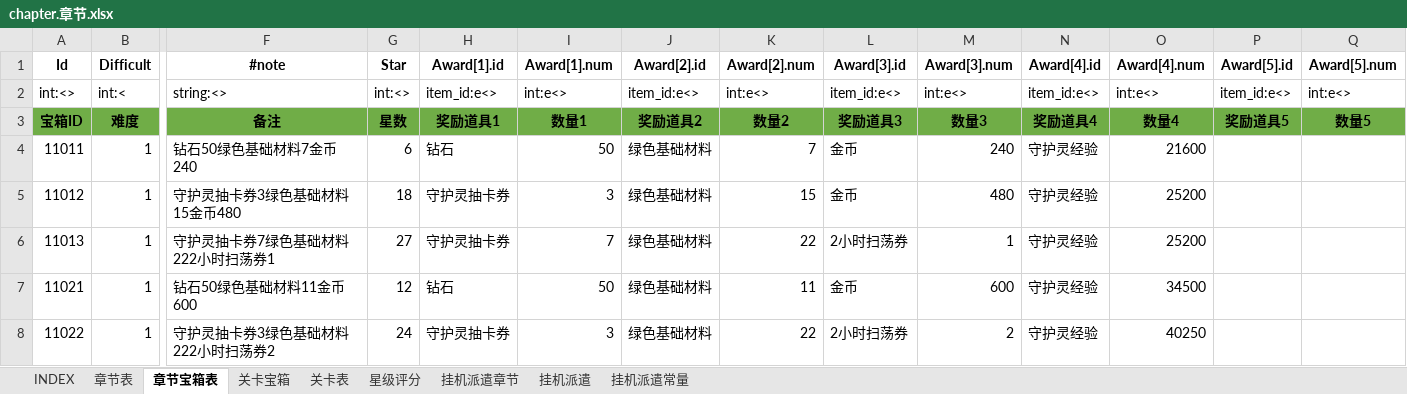
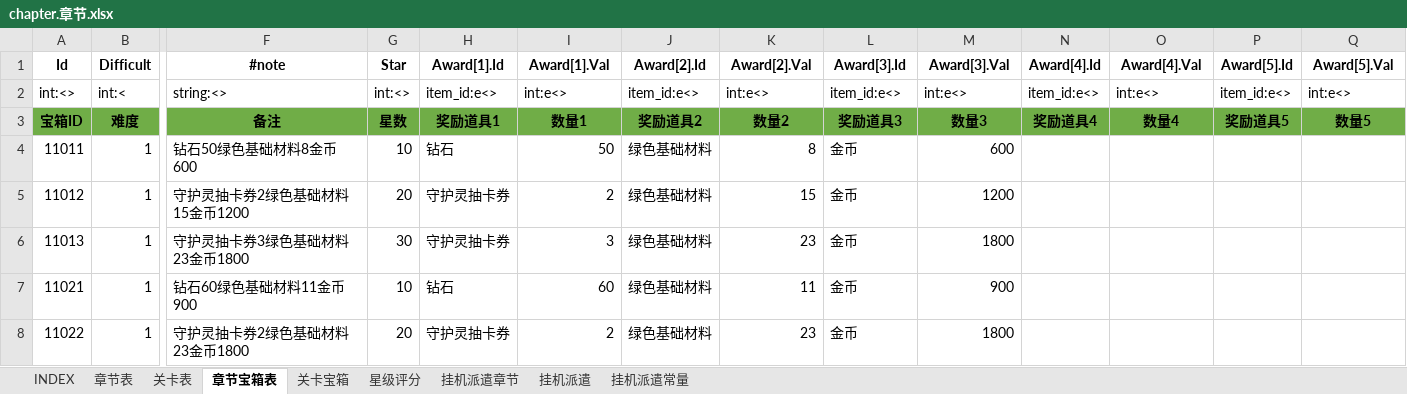
Before and after one commit to hataksumo/ExcelToLua, an Excel workbook: Excel/镇魂街/chapter.章节.xlsx, sheet 章节宝箱表, drawn as a sheet; only a part is shown, gaps mark what is left out; values as stored, in another font and other column widths than the file's, no borders; the diff covers the shown part only; the diff names each change by its address in the sheet, - before the commit and + after, or states it on an @@ line.

```diff
--- a/Excel/镇魂街/chapter.章节.xlsx (sheet 章节宝箱表)
+++ b/Excel/镇魂街/chapter.章节.xlsx (sheet 章节宝箱表)
@@ sheet tab order changed: INDEX | 章节表 | 关卡表 | 章节宝箱表 | 关卡宝箱 | 星级评分 | 挂机派遣章节 | 挂机派遣 | 挂机派遣常量 @@
-H1: Award[1].id
+H1: Award[1].Id
-I1: Award[1].num
+I1: Award[1].Val
-J1: Award[2].id
+J1: Award[2].Id
-K1: Award[2].num
+K1: Award[2].Val
-L1: Award[3].id
+L1: Award[3].Id
-M1: Award[3].num
+M1: Award[3].Val
-N1: Award[4].id
+N1: Award[4].Id
-O1: Award[4].num
+O1: Award[4].Val
-P1: Award[5].id
+P1: Award[5].Id
-Q1: Award[5].num
+Q1: Award[5].Val
-F4 (#note): 钻石50绿色基础材料7金币240
+F4 (#note): 钻石50绿色基础材料8金币600
-G4 (Star): 6
+G4 (Star): 10
-K4 (Award[2].Val): 7
+K4 (Award[2].Val): 8
-M4 (Award[3].Val): 240
+M4 (Award[3].Val): 600
-N4:N8 (Award[4].Id): 守护灵经验
+N4:N8 (Award[4].Id): (empty)
-O4 (Award[4].Val): 21600
+O4 (Award[4].Val): (empty)
-F5 (#note): 守护灵抽卡券3绿色基础材料15金币480
+F5 (#note): 守护灵抽卡券2绿色基础材料15金币1200
-G5 (Star): 18
+G5 (Star): 20
-I5 (Award[1].Val): 3
+I5 (Award[1].Val): 2
-M5 (Award[3].Val): 480
+M5 (Award[3].Val): 1200
-O5:O6 (Award[4].Val): 25200
+O5:O6 (Award[4].Val): (empty)
-F6 (#note): 守护灵抽卡券7绿色基础材料222小时扫荡券1
+F6 (#note): 守护灵抽卡券3绿色基础材料23金币1800
-G6 (Star): 27
+G6 (Star): 30
-I6 (Award[1].Val): 7
+I6 (Award[1].Val): 3
-K6 (Award[2].Val): 22
+K6 (Award[2].Val): 23
-L6 (Award[3].Id): 2小时扫荡券
+L6 (Award[3].Id): 金币
-M6 (Award[3].Val): 1
+M6 (Award[3].Val): 1800
-F7 (#note): 钻石50绿色基础材料11金币600
+F7 (#note): 钻石60绿色基础材料11金币900
-G7 (Star): 12
+G7 (Star): 10
-I7 (Award[1].Val): 50
+I7 (Award[1].Val): 60
-M7 (Award[3].Val): 600
+M7 (Award[3].Val): 900
-O7 (Award[4].Val): 34500
+O7 (Award[4].Val): (empty)
-F8 (#note): 守护灵抽卡券3绿色基础材料222小时扫荡券2
+F8 (#note): 守护灵抽卡券2绿色基础材料23金币1800
-G8 (Star): 24
+G8 (Star): 20
-I8 (Award[1].Val): 3
+I8 (Award[1].Val): 2
-K8 (Award[2].Val): 22
+K8 (Award[2].Val): 23
-L8 (Award[3].Id): 2小时扫荡券
+L8 (Award[3].Id): 金币
-M8 (Award[3].Val): 2
+M8 (Award[3].Val): 1800
-O8 (Award[4].Val): 40250
+O8 (Award[4].Val): (empty)
```
Also changed, not shown: 90 added rows and 754 edited cells elsewhere in this sheet, sheet 关卡表, sheet 挂机派遣, sheet 关卡宝箱, sheet 章节表, sheet 挂机派遣章节, sheet INDEX, formulas that keep their value, Excel/镇魂街/eqp.装备.xlsx, Excel/镇魂街/excluWp.专属武器.xlsx, 3 other files.
